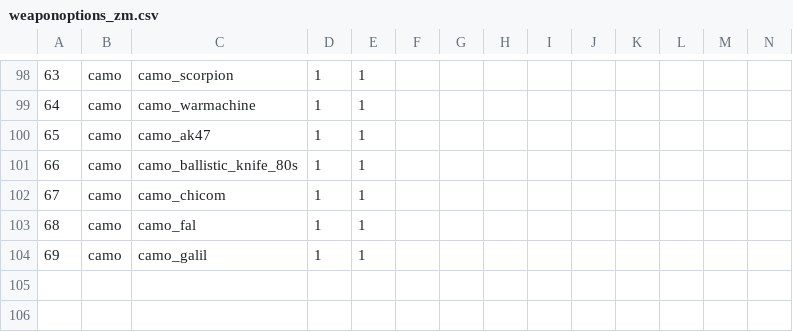
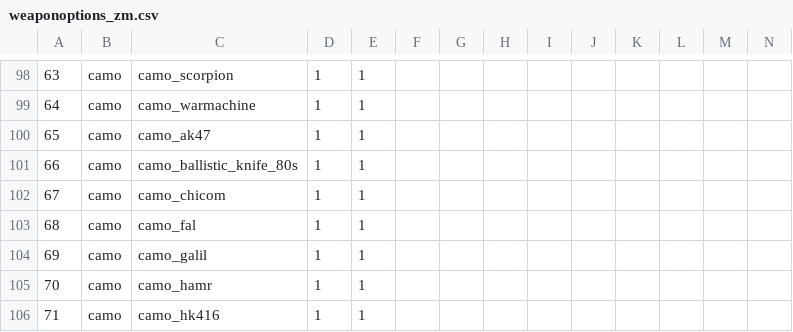
Before and after one commit to Fraaagaaa/Animated-Camos-BO2, a CSV file: mp/weaponoptions_zm.csv, drawn as a sheet; only a part is shown, gaps mark what is left out; rows hold the shown columns only; the diff names each change by its address in the sheet, - before the commit and + after, or states it on an @@ line.

Commit message:
hamr and m27

```diff
--- a/mp/weaponoptions_zm.csv
+++ b/mp/weaponoptions_zm.csv
+row 105: 70 | camo | camo_hamr | 1 | 1
+row 106: 71 | camo | camo_hk416 | 1 | 1
```
Also changed, not shown: 12 other files.
